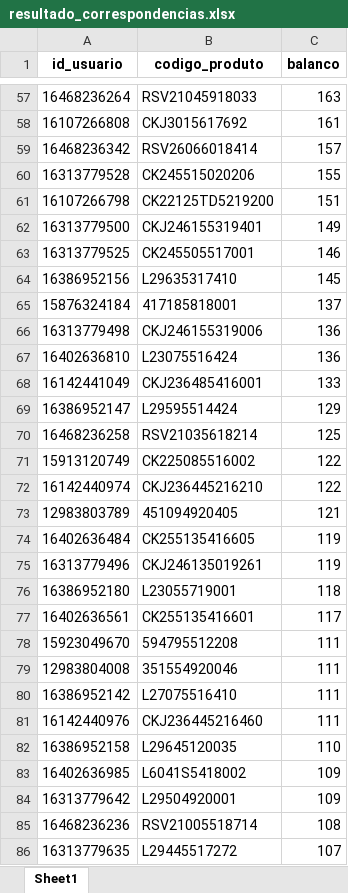
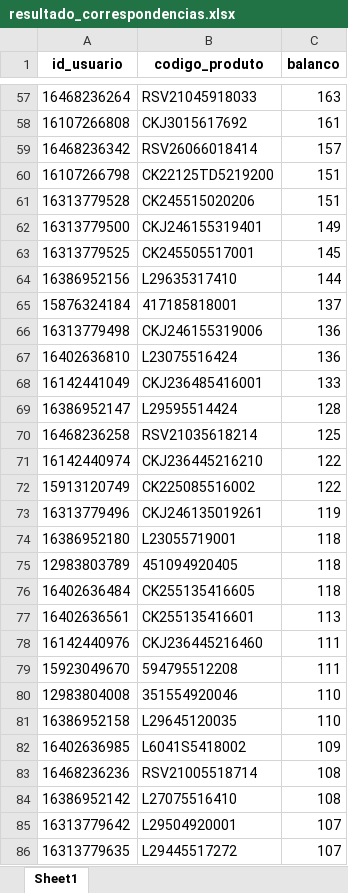
Before and after one commit to brunobolsachini/marchonapi, an Excel workbook: resultado_correspondencias.xlsx, sheet Sheet1, drawn as a sheet; only a part is shown, gaps mark what is left out; values as stored, in another font and other column widths than the file's, no borders; removed rows and columns are numbered as before the commit, all else as after; the diff covers the shown part only; the diff names each change by its address in the sheet, - before the commit and + after, or states it on an @@ line.

```diff
--- a/resultado_correspondencias.xlsx (sheet Sheet1)
+++ b/resultado_correspondencias.xlsx (sheet Sheet1)
-row 60: 16313779528 | CK245515020206 | 155
+row 61: 16313779528 | CK245515020206 | 151
-C63 (balanco): 146
+C63 (balanco): 145
-C64 (balanco): 145
+C64 (balanco): 144
-C69 (balanco): 129
+C69 (balanco): 128
-row 73: 12983803789 | 451094920405 | 121
-row 74: 16402636484 | CK255135416605 | 119
@@ row 71 moved to row 72: 15913120749 @@
+row 75: 12983803789 | 451094920405 | 118
+row 76: 16402636484 | CK255135416605 | 118
-C77 (balanco): 117
+C77 (balanco): 113
-row 79: 12983804008 | 351554920046 | 111
-row 80: 16386952142 | L27075516410 | 111
@@ row 78 moved to row 79: 15923049670 @@
+row 80: 12983804008 | 351554920046 | 110
-row 84: 16313779642 | L29504920001 | 109
+row 84: 16386952142 | L27075516410 | 108
+row 85: 16313779642 | L29504920001 | 107
```
Also changed, not shown: 69 added rows, 72 removed rows, 938 moved rows and 30 edited cells elsewhere in this sheet.
